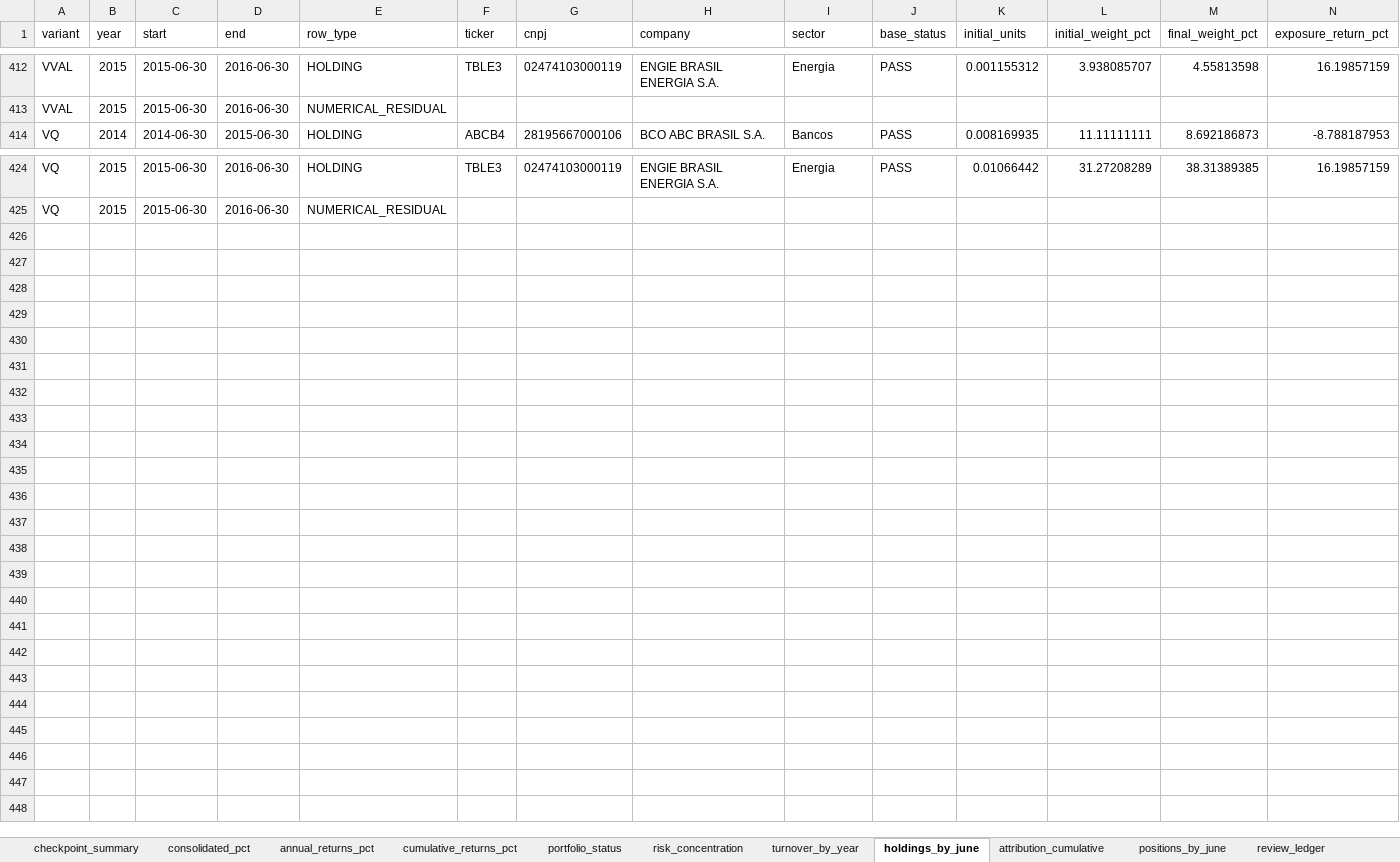
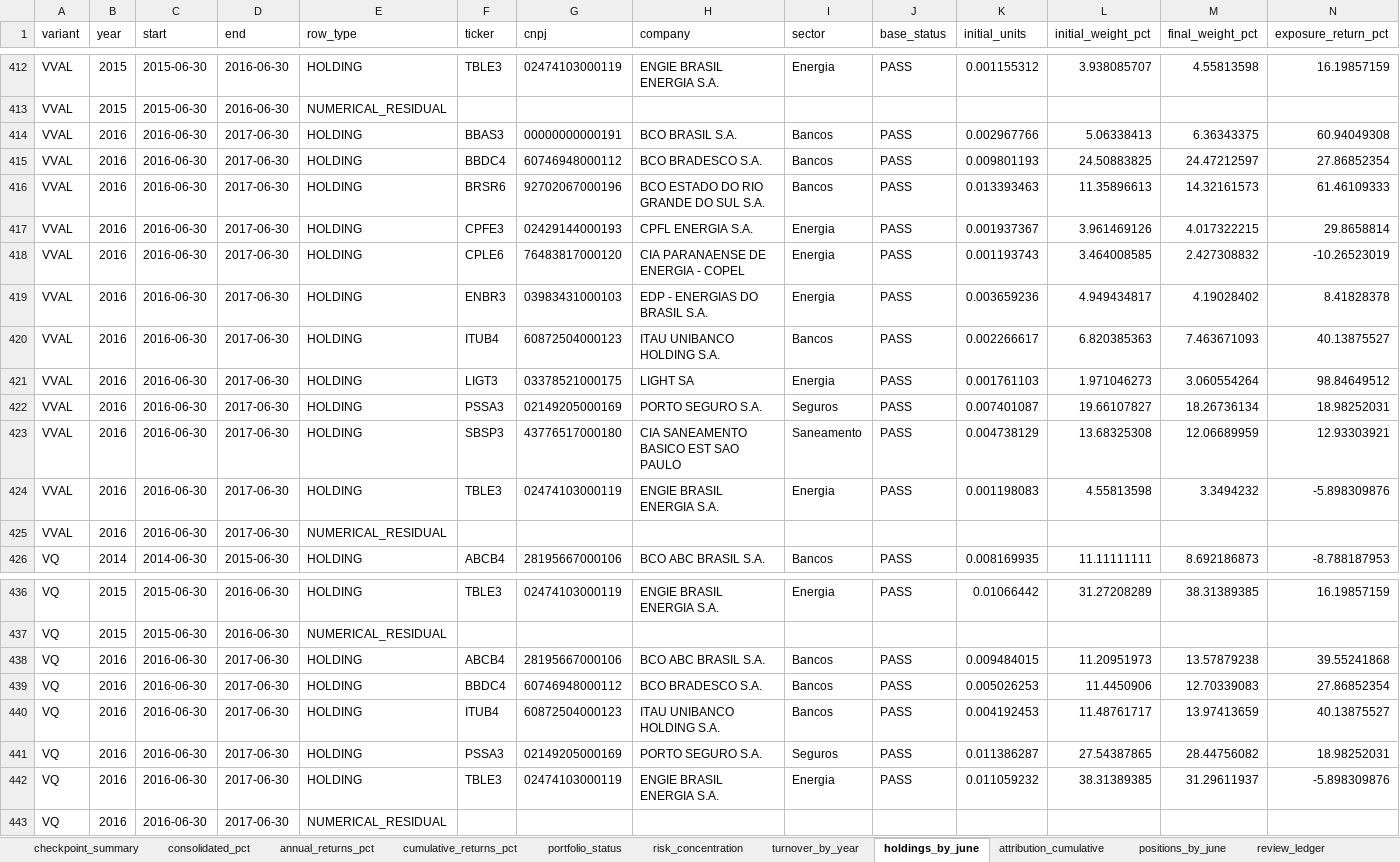
Before and after one commit to tneves95/b3-pipeline-data-and-backtest-framework, an Excel workbook: research/b00s_four_variants_2014_2026/results/b00s_four_variants.xlsx, sheet holdings_by_june, drawn as a sheet; only a part is shown, gaps mark what is left out; values as stored, in another font and other column widths than the file's, no borders; rows hold the shown columns only; the diff names each change by its address in the sheet, - before the commit and + after, or states it on an @@ line.

Commit message:
Publish June 2016–2017 portfolios with reconciled contributions

```diff
--- a/research/b00s_four_variants_2014_2026/results/b00s_four_variants.xlsx (sheet holdings_by_june)
+++ b/research/b00s_four_variants_2014_2026/results/b00s_four_variants.xlsx (sheet holdings_by_june)
+row 414: VVAL | 2016 | 2016-06-30 | 2017-06-30 | HOLDING | BBAS3 | 00000000000191 | BCO BRASIL S.A. | Bancos | PASS | 0.002967766 | 5.06338413 | 6.36343375 | 60.94049308
+row 415: VVAL | 2016 | 2016-06-30 | 2017-06-30 | HOLDING | BBDC4 | 60746948000112 | BCO BRADESCO S.A. | Bancos | PASS | 0.009801193 | 24.50883825 | 24.47212597 | 27.86852354
+row 416: VVAL | 2016 | 2016-06-30 | 2017-06-30 | HOLDING | BRSR6 | 92702067000196 | BCO ESTADO DO RIO GRANDE DO SUL S.A. | Bancos | PASS | 0.013393463 | 11.35896613 | 14.32161573 | 61.46109333
+row 417: VVAL | 2016 | 2016-06-30 | 2017-06-30 | HOLDING | CPFE3 | 02429144000193 | CPFL ENERGIA S.A. | Energia | PASS | 0.001937367 | 3.961469126 | 4.017322215 | 29.8658814
+row 418: VVAL | 2016 | 2016-06-30 | 2017-06-30 | HOLDING | CPLE6 | 76483817000120 | CIA PARANAENSE DE ENERGIA - COPEL | Energia | PASS | 0.001193743 | 3.464008585 | 2.427308832 | -10.26523019
+row 419: VVAL | 2016 | 2016-06-30 | 2017-06-30 | HOLDING | ENBR3 | 03983431000103 | EDP - ENERGIAS DO BRASIL S.A. | Energia | PASS | 0.003659236 | 4.949434817 | 4.19028402 | 8.41828378
+row 420: VVAL | 2016 | 2016-06-30 | 2017-06-30 | HOLDING | ITUB4 | 60872504000123 | ITAU UNIBANCO HOLDING S.A. | Bancos | PASS | 0.002266617 | 6.820385363 | 7.463671093 | 40.13875527
+row 421: VVAL | 2016 | 2016-06-30 | 2017-06-30 | HOLDING | LIGT3 | 03378521000175 | LIGHT SA | Energia | PASS | 0.001761103 | 1.971046273 | 3.060554264 | 98.84649512
+row 422: VVAL | 2016 | 2016-06-30 | 2017-06-30 | HOLDING | PSSA3 | 02149205000169 | PORTO SEGURO S.A. | Seguros | PASS | 0.007401087 | 19.66107827 | 18.26736134 | 18.98252031
+row 423: VVAL | 2016 | 2016-06-30 | 2017-06-30 | HOLDING | SBSP3 | 43776517000180 | CIA SANEAMENTO BASICO EST SAO PAULO | Saneamento | PASS | 0.004738129 | 13.68325308 | 12.06689959 | 12.93303921
+row 424: VVAL | 2016 | 2016-06-30 | 2017-06-30 | HOLDING | TBLE3 | 02474103000119 | ENGIE BRASIL ENERGIA S.A. | Energia | PASS | 0.001198083 | 4.55813598 | 3.3494232 | -5.898309876
+row 425: VVAL | 2016 | 2016-06-30 | 2017-06-30 | NUMERICAL_RESIDUAL
+row 438: VQ | 2016 | 2016-06-30 | 2017-06-30 | HOLDING | ABCB4 | 28195667000106 | BCO ABC BRASIL S.A. | Bancos | PASS | 0.009484015 | 11.20951973 | 13.57879238 | 39.55241868
+row 439: VQ | 2016 | 2016-06-30 | 2017-06-30 | HOLDING | BBDC4 | 60746948000112 | BCO BRADESCO S.A. | Bancos | PASS | 0.005026253 | 11.4450906 | 12.70339083 | 27.86852354
+row 440: VQ | 2016 | 2016-06-30 | 2017-06-30 | HOLDING | ITUB4 | 60872504000123 | ITAU UNIBANCO HOLDING S.A. | Bancos | PASS | 0.004192453 | 11.48761717 | 13.97413659 | 40.13875527
+row 441: VQ | 2016 | 2016-06-30 | 2017-06-30 | HOLDING | PSSA3 | 02149205000169 | PORTO SEGURO S.A. | Seguros | PASS | 0.011386287 | 27.54387865 | 28.44756082 | 18.98252031
+row 442: VQ | 2016 | 2016-06-30 | 2017-06-30 | HOLDING | TBLE3 | 02474103000119 | ENGIE BRASIL ENERGIA S.A. | Energia | PASS | 0.011059232 | 38.31389385 | 31.29611937 | -5.898309876
+row 443: VQ | 2016 | 2016-06-30 | 2017-06-30 | NUMERICAL_RESIDUAL
```
Also changed, not shown: sheet sensitivity_annual_pct, sheet sensitivity_summary, sheet positions_by_june, sheet review_ledger, sheet selection_decisions, sheet risk_concentration, 9 more sheets, 25 other files.
